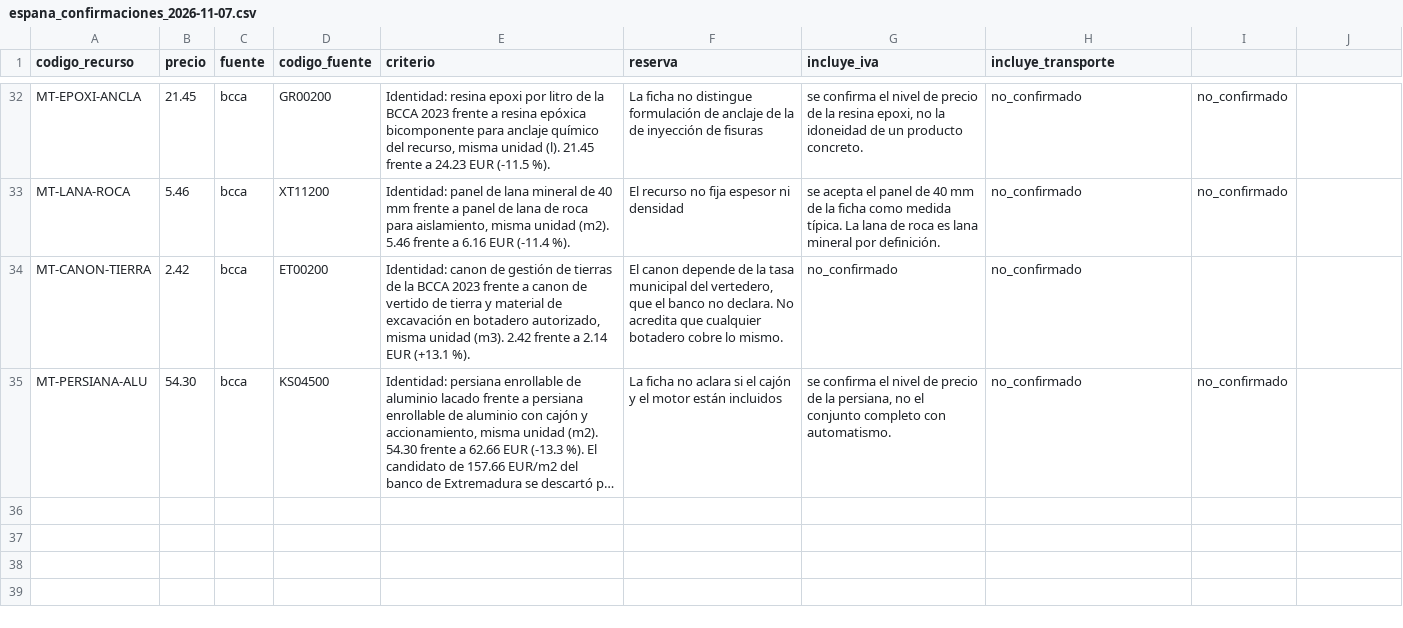
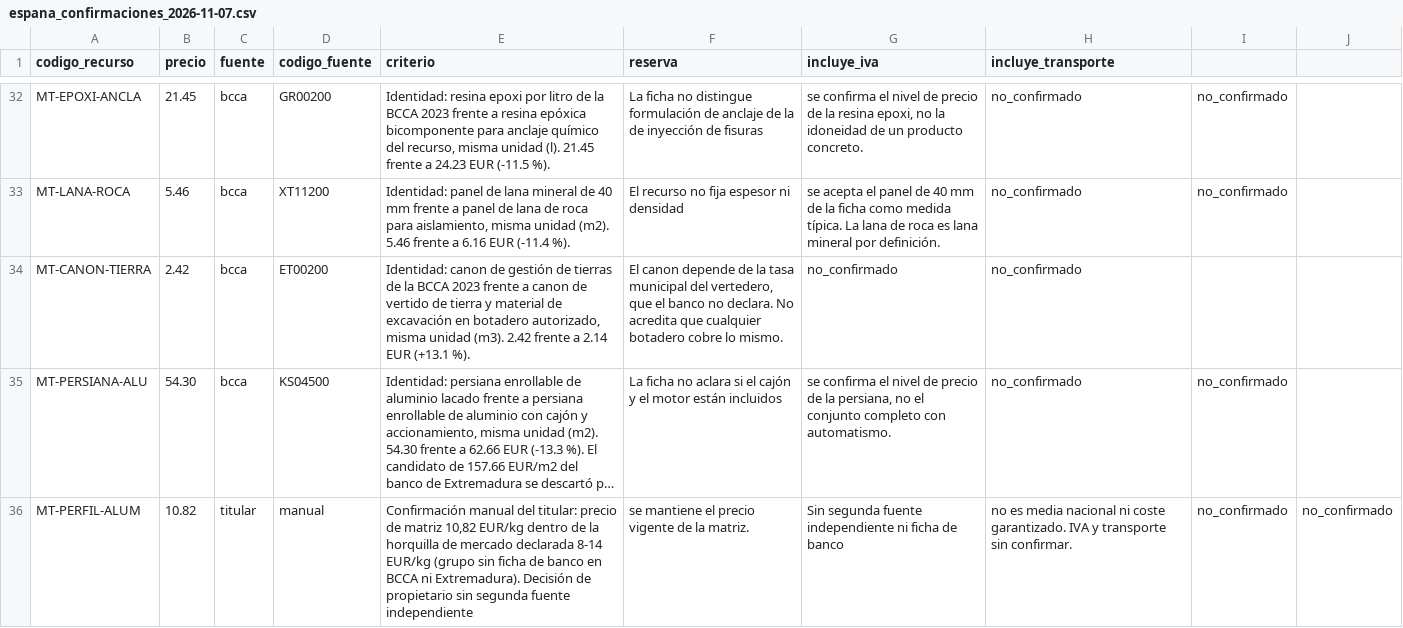
Before and after one commit to gtrespana-bit/generador-comercial, a CSV file: docs/auditoria_precios/espana_confirmaciones_2026-11-07.csv, drawn as a sheet; only a part is shown, gaps mark what is left out; long unchanged cells end in …; the diff names each change by its address in the sheet, - before the commit and + after, or states it on an @@ line.

Commit message:
Confirmación manual del titular: MT-PERFIL-ALUM a 10,82 EUR/kg
- MT-PERFIL-ALUM (perfil de aluminio para carpintería de ventanas y puertas,
  74 usos) pasa a confirmado_referencia por decisión explícita del titular,
  dentro de la horquilla de mercado declarada 8-14 EUR/kg.
- Advertencia documentada: sin segunda fuente independiente ni ficha de banco;
  confirmación por propietario, no por contraste bancario. IVA y transporte
  sin confirmar.
- Registro: 53 confirmado_referencia / 335 en_revision (388/388 con precio).
- Artefactos regenerados: matriz, inventario, precios_publicos ES, SQL sin
  ejecutar, CSV de confirmaciones y verificación.
- Tests actualizados a los nuevos contados (54 confirmados en verificación /
  334 pendientes; 35 filas de confirmaciones; 53/335 en inventario).
- Suite completa: 3651 passed, 13 skipped.

No se ejecuta el SQL ni se despliega.

Co-authored-by: arena-agent <297053741+arena-agent@users.noreply.github.com>

```diff
--- a/docs/auditoria_precios/espana_confirmaciones_2026-11-07.csv
+++ b/docs/auditoria_precios/espana_confirmaciones_2026-11-07.csv
+row 36: MT-PERFIL-ALUM | 10.82 | titular | manual | Confirmación manual del titular: precio de matriz 10,82 EUR/kg dentro de la horquilla de mercado declarada 8-14 EUR/kg (grupo sin ficha de banco en BCCA ni Extremadura). Decisión de propietario sin segunda fuente independiente | se mantiene el precio vigente de la matriz. | Sin segunda fuente independiente ni ficha de banco | no es media nacional ni coste garantizado. IVA y transporte sin confirmar. | no_confirmado | no_confirmado
```
Also changed, not shown: docs/auditoria_precios/espana_2026-11-06.csv, docs/auditoria_precios/espana_inventario_integral_2026-11-07.csv, 8 other files.
